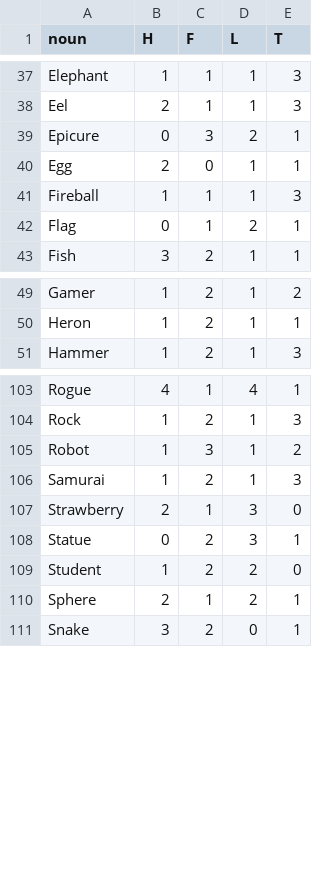
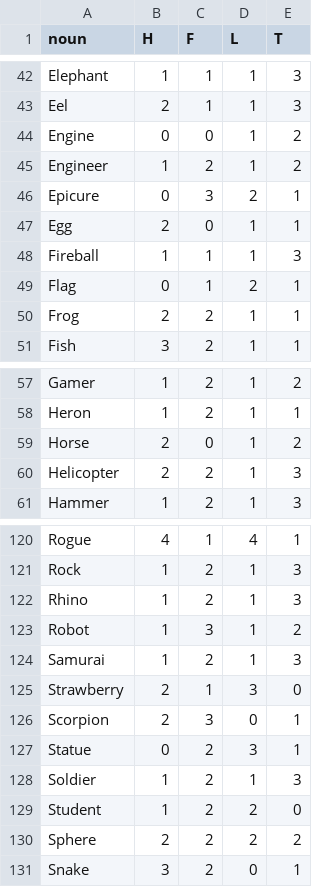
Before and after one commit to snarles/misc, a CSV file: ticklefight_demo/nouns.csv, drawn as a sheet; only a part is shown, gaps mark what is left out; the diff covers the shown part only.

```diff
--- a/ticklefight_demo/nouns.csv
+++ b/ticklefight_demo/nouns.csv
@@ -38,2 +43,4 @@ Elephant,1,1,1,3
 Eel,2,1,1,3
+Engine,0,0,1,2
+Engineer,1,2,1,2
 Epicure,0,3,2,1
@@ -42,2 +49,3 @@ Fireball,1,1,1,3
 Flag,0,1,2,1
+Frog,2,2,1,1
 Fish,3,2,1,1
@@ -50,2 +58,4 @@ Gamer,1,2,1,2
 Heron,1,2,1,1
+Horse,2,0,1,2
+Helicopter,2,2,1,3
 Hammer,1,2,1,3
@@ -104,2 +121,3 @@ Rogue,4,1,4,1
 Rock,1,2,1,3
+Rhino,1,2,1,3
 Robot,1,3,1,2
@@ -107,5 +125,7 @@ Samurai,1,2,1,3
 Strawberry,2,1,3,0
+Scorpion,2,3,0,1
 Statue,0,2,3,1
+Soldier,1,2,1,3
 Student,1,2,2,0
-Sphere,2,1,2,1
+Sphere,2,2,2,2
 Snake,3,2,0,1
```
Also changed, not shown: 17 added rows elsewhere in this file, ticklefight_demo/adjectives.csv, 2 other files.
